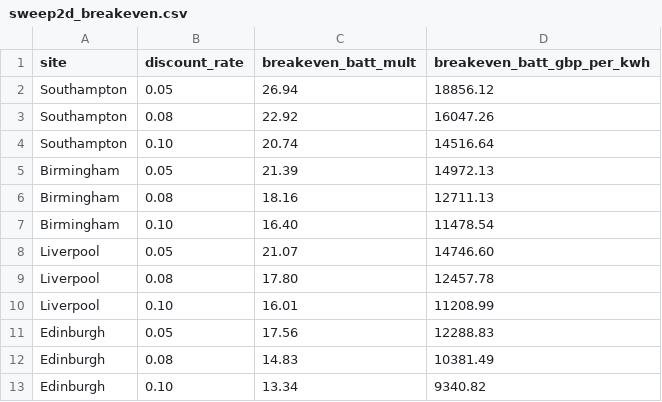
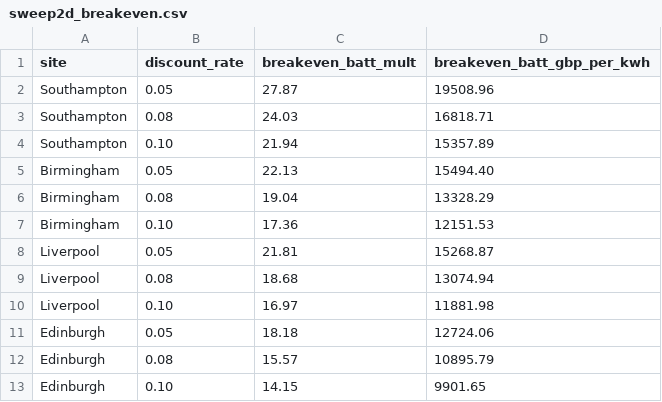
Before and after one commit to ii0mer/solar-vs-diesel-uk-monitoring, a CSV file: results/sweep2d_breakeven.csv, drawn as a sheet.

```diff
--- a/results/sweep2d_breakeven.csv
+++ b/results/sweep2d_breakeven.csv
@@ -1,13 +1,13 @@
 site,discount_rate,breakeven_batt_mult,breakeven_batt_gbp_per_kwh
-Southampton,0.05,26.94,18856.12
-Southampton,0.08,22.92,16047.26
-Southampton,0.10,20.74,14516.64
-Birmingham,0.05,21.39,14972.13
-Birmingham,0.08,18.16,12711.13
-Birmingham,0.10,16.40,11478.54
-Liverpool,0.05,21.07,14746.60
-Liverpool,0.08,17.80,12457.78
-Liverpool,0.10,16.01,11208.99
-Edinburgh,0.05,17.56,12288.83
-Edinburgh,0.08,14.83,10381.49
-Edinburgh,0.10,13.34,9340.82
+Southampton,0.05,27.87,19508.96
+Southampton,0.08,24.03,16818.71
+Southampton,0.10,21.94,15357.89
+Birmingham,0.05,22.13,15494.40
+Birmingham,0.08,19.04,13328.29
+Birmingham,0.10,17.36,12151.53
+Liverpool,0.05,21.81,15268.87
+Liverpool,0.08,18.68,13074.94
+Liverpool,0.10,16.97,11881.98
+Edinburgh,0.05,18.18,12724.06
+Edinburgh,0.08,15.57,10895.79
+Edinburgh,0.10,14.15,9901.65
```
Also changed, not shown: results/lcoe_comparison.csv, results/monte_carlo_lcoe.csv, 12 other files.
